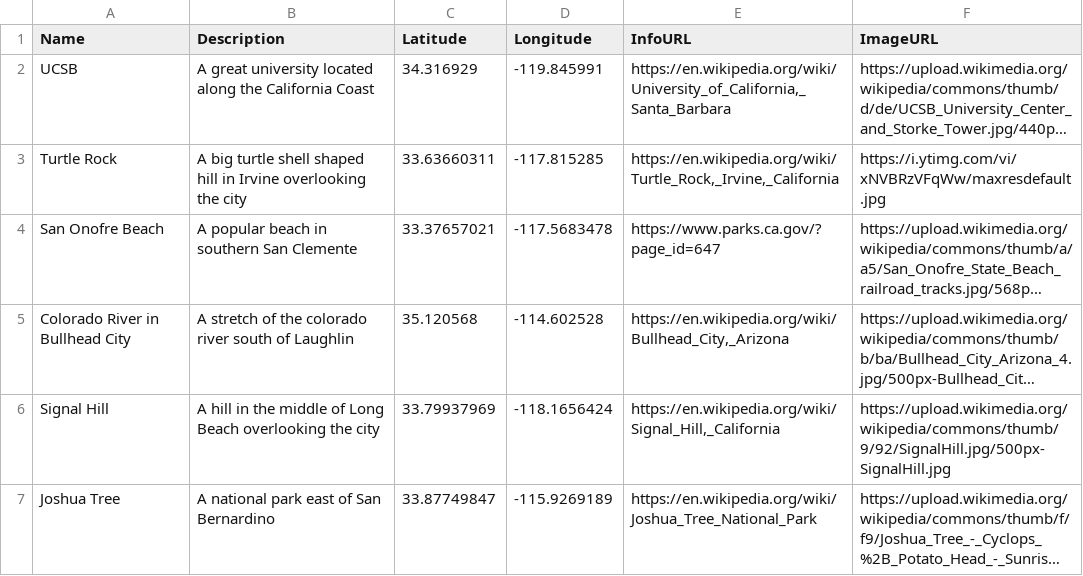
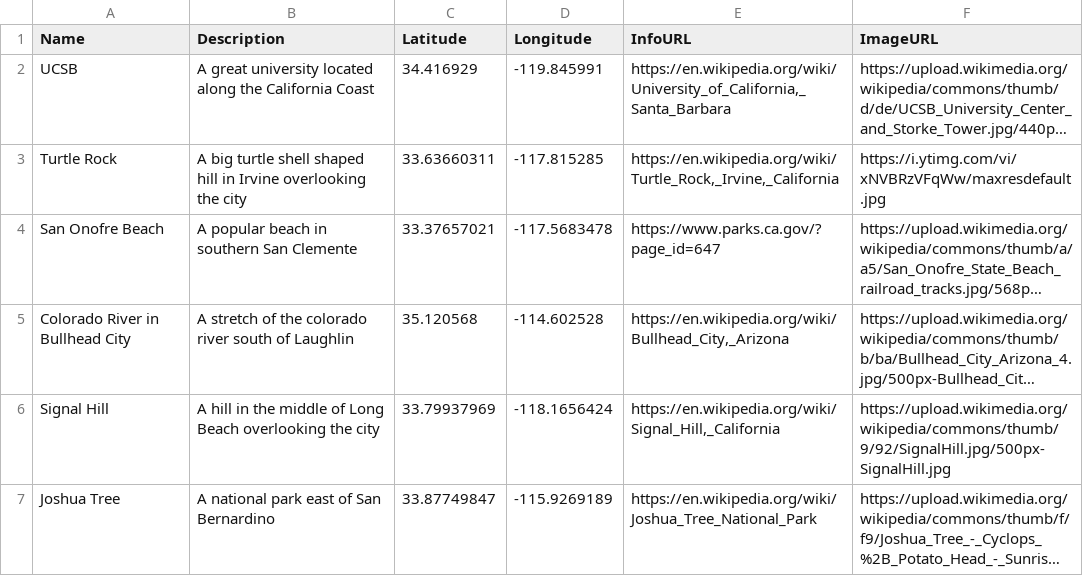
Before and after one commit to p4trickdunn/p4trickdunn.github.io, a CSV file: assignment.csv, drawn as a sheet; long unchanged cells end in …; the diff names each change by its address in the sheet, - before the commit and + after, or states it on an @@ line.

```diff
--- a/assignment.csv
+++ b/assignment.csv
-C2 (Latitude): 34.316929
+C2 (Latitude): 34.416929
```
Also changed, not shown: 1 other file.
